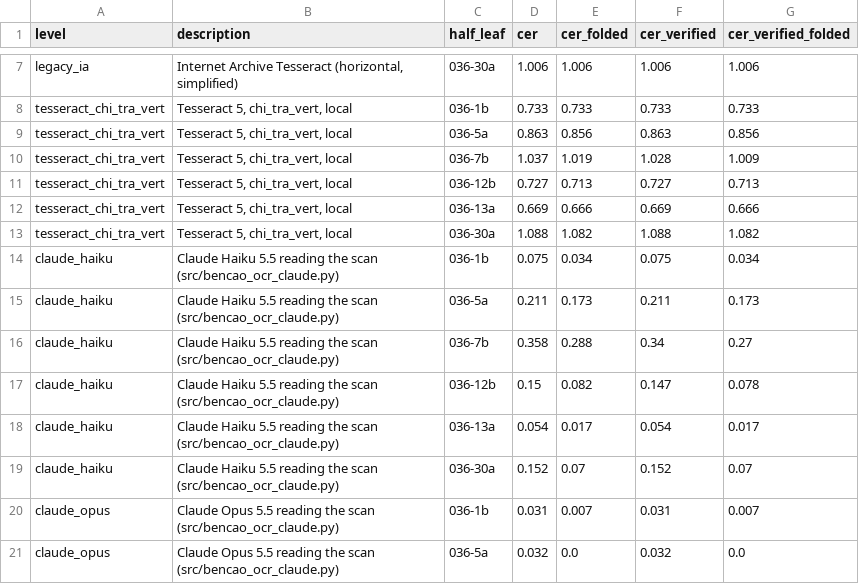
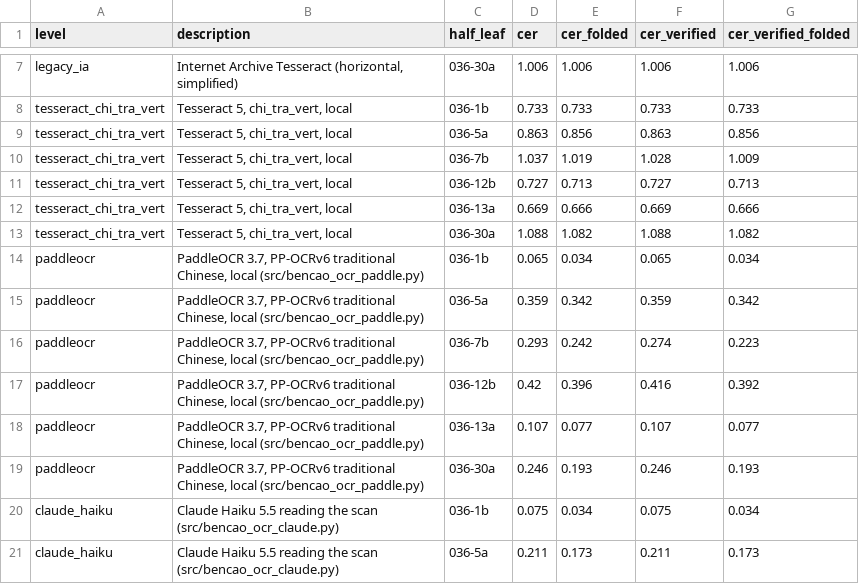
Before and after one commit to dekunsun/BioEvidenceBench, a CSV file: results/bencao_pilot/ocr_levels.csv, drawn as a sheet; only a part is shown, gaps mark what is left out; the shorter side is filled out with more unchanged rows; the diff names each change by its address in the sheet, - before the commit and + after, or states it on an @@ line.

```diff
--- a/results/bencao_pilot/ocr_levels.csv
+++ b/results/bencao_pilot/ocr_levels.csv
+row 14: paddleocr | PaddleOCR 3.7, PP-OCRv6 traditional Chinese, local (src/bencao_ocr_paddle.py) | 036-1b | 0.065 | 0.034 | 0.065 | 0.034
+row 15: paddleocr | PaddleOCR 3.7, PP-OCRv6 traditional Chinese, local (src/bencao_ocr_paddle.py) | 036-5a | 0.359 | 0.342 | 0.359 | 0.342
+row 16: paddleocr | PaddleOCR 3.7, PP-OCRv6 traditional Chinese, local (src/bencao_ocr_paddle.py) | 036-7b | 0.293 | 0.242 | 0.274 | 0.223
+row 17: paddleocr | PaddleOCR 3.7, PP-OCRv6 traditional Chinese, local (src/bencao_ocr_paddle.py) | 036-12b | 0.42 | 0.396 | 0.416 | 0.392
+row 18: paddleocr | PaddleOCR 3.7, PP-OCRv6 traditional Chinese, local (src/bencao_ocr_paddle.py) | 036-13a | 0.107 | 0.077 | 0.107 | 0.077
+row 19: paddleocr | PaddleOCR 3.7, PP-OCRv6 traditional Chinese, local (src/bencao_ocr_paddle.py) | 036-30a | 0.246 | 0.193 | 0.246 | 0.193
```
Also changed, not shown: 36 other files.
